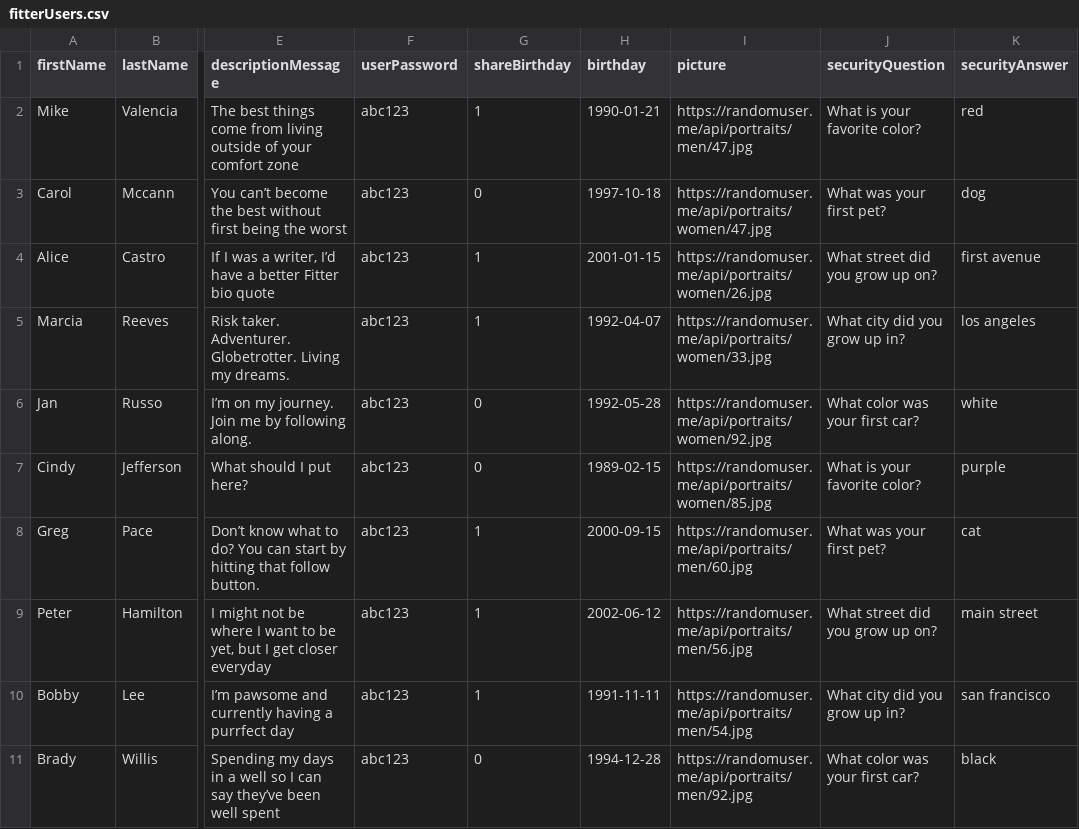
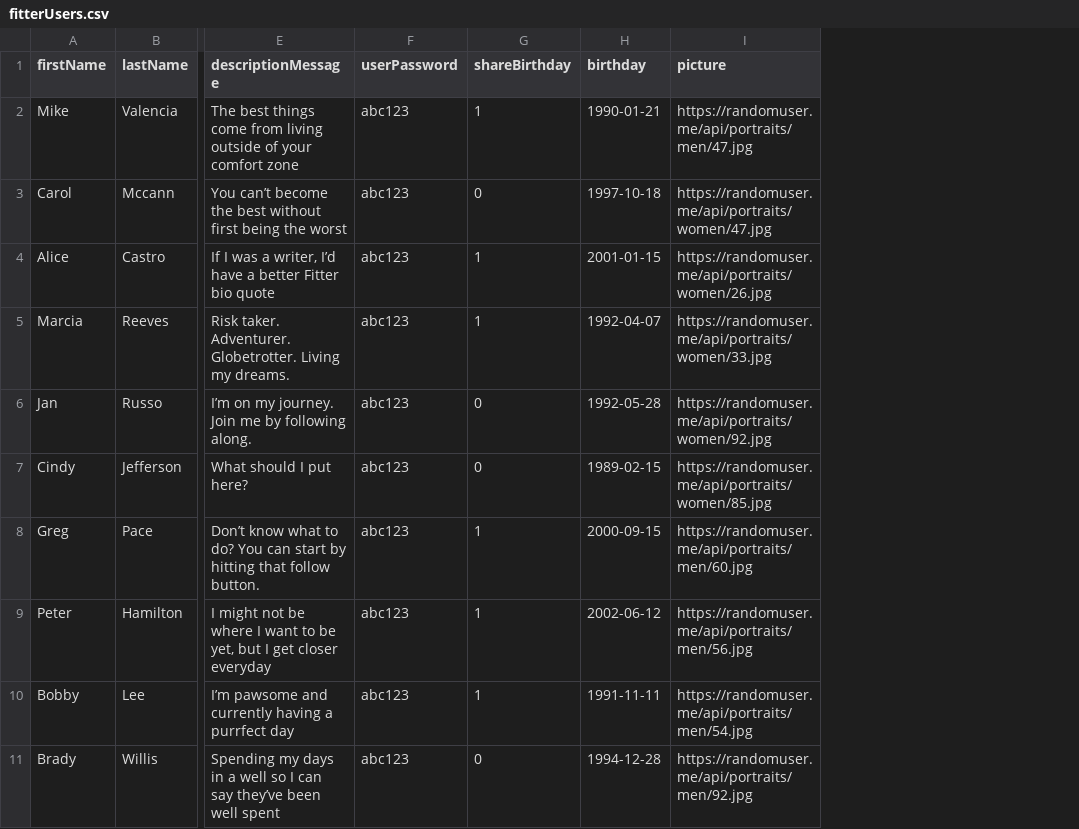
Before and after one commit to SS-Maple/Fitter, a CSV file: data/fitterUsers.csv, drawn as a sheet; only a part is shown, gaps mark what is left out; the diff names each change by its address in the sheet, - before the commit and + after, or states it on an @@ line.

```diff
--- a/data/fitterUsers.csv
+++ b/data/fitterUsers.csv
-column J (securityQuestion), rows 2-11: What is your favorite color? | What was your first pet? | What street did you grow up on? | What city did you grow up in? | What color was your first car? | What is your favorite color? | What was your first pet? | What street did you grow up on? | What city did you grow up in? | What color was your first car?
-column K (securityAnswer), rows 2-11: red | dog | first avenue | los angeles | white | purple | cat | main street | san francisco | black
```
Also changed, not shown: 3 other files.
